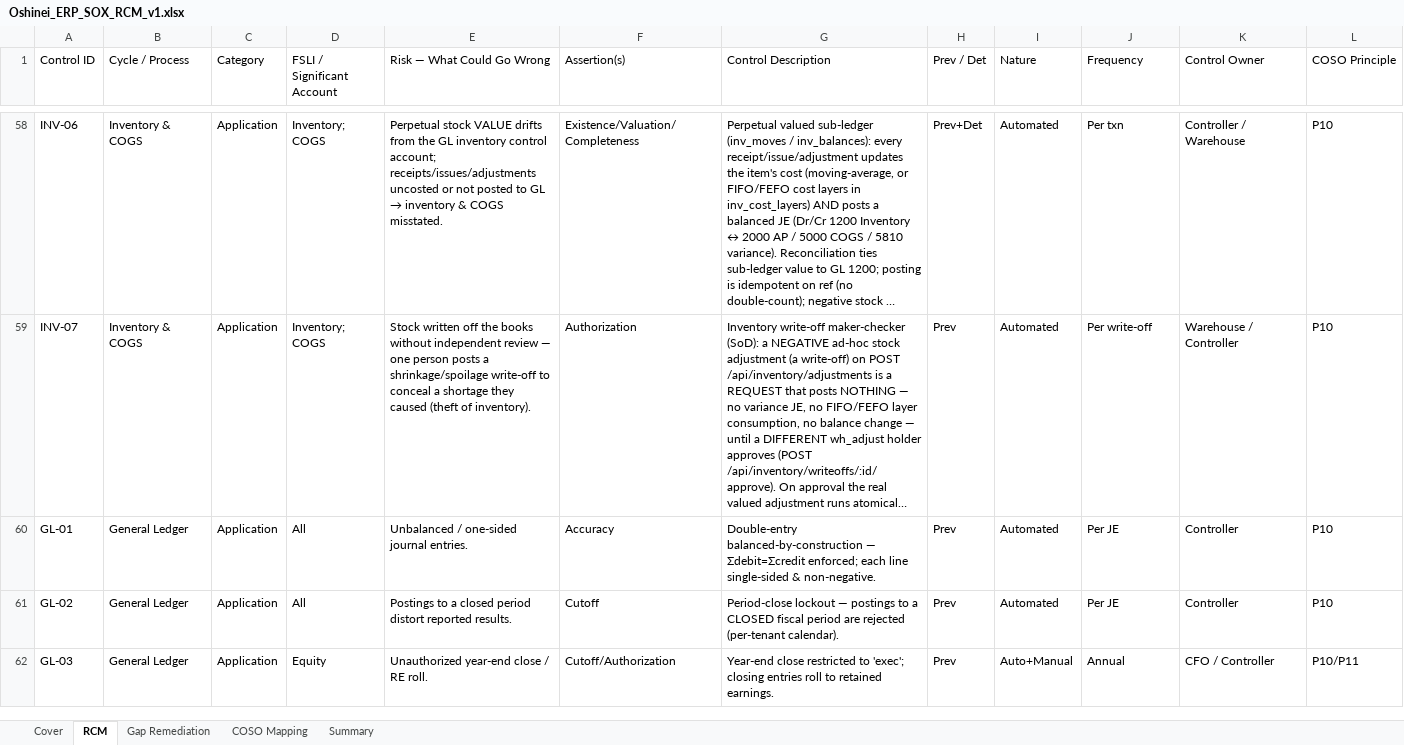
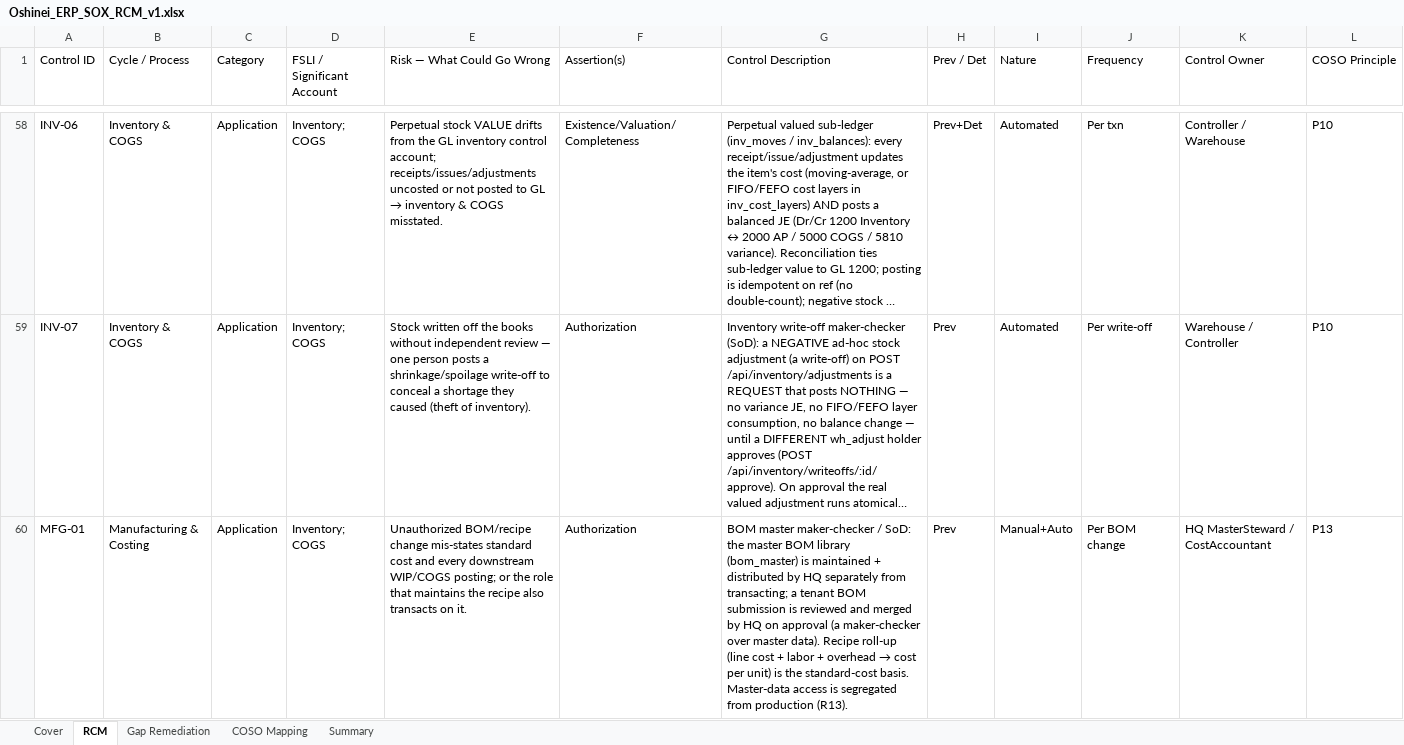
Before and after one commit to wayla69/invisibleERP, an Excel workbook: compliance/Oshinei_ERP_SOX_RCM_v1.xlsx, sheet RCM, drawn as a sheet; only a part is shown, gaps mark what is left out; the shorter side is filled out with more unchanged rows; long unchanged cells end in …; values as stored, in another font and other column widths than the file's, no cell formats; rows hold the shown columns only; the diff covers the shown part only; the diff names each change by its address in the sheet, - before the commit and + after, or states it on an @@ line.

```diff
--- a/compliance/Oshinei_ERP_SOX_RCM_v1.xlsx (sheet RCM)
+++ b/compliance/Oshinei_ERP_SOX_RCM_v1.xlsx (sheet RCM)
+row 60: MFG-01 | Manufacturing & Costing | Application | Inventory; COGS | Unauthorized BOM/recipe change mis-states standard cost and every downstream WIP/COGS posting; or the role that maintains the recipe also transacts on it. | Authorization | BOM master maker-checker / SoD: the master BOM library (bom_master) is maintained + distributed by HQ separately from transacting; a tenant BOM submission is reviewed and merged by HQ on approval (a maker-checker over master data). Recipe roll-up (line cost + labor + overhead → cost per unit) is the standard-cost basis. Master-data access is segregated from production (R13). | Prev | Manual+Auto | Per BOM change | HQ MasterSteward / CostAccountant | P13
```
Also changed, not shown: 2 added rows elsewhere in this sheet, sheet Summary, cell formats, 7 other files.
